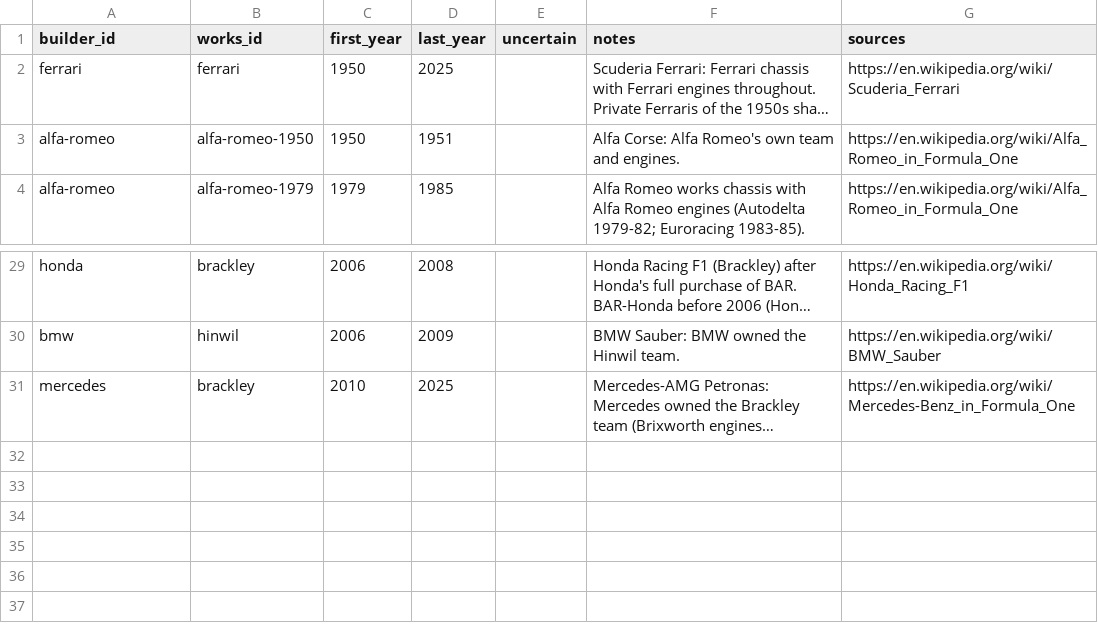
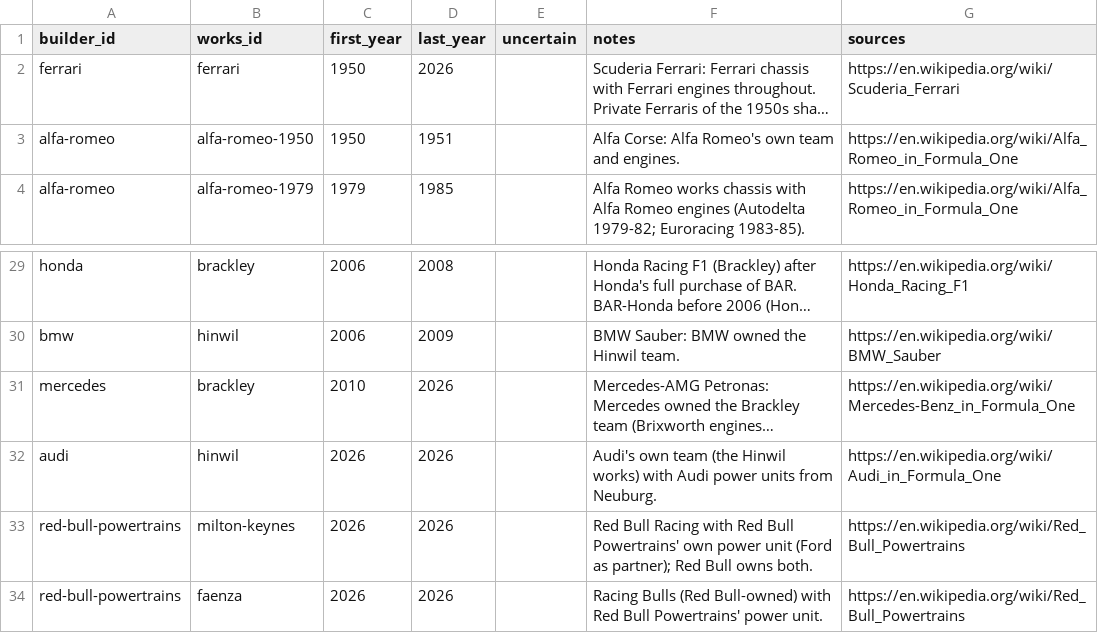
Before and after one commit to aleccrowell/diomedes, a CSV file: reference/cars/works_engines.csv, drawn as a sheet; only a part is shown, gaps mark what is left out; long unchanged cells end in …; the diff names each change by its address in the sheet, - before the commit and + after, or states it on an @@ line.

```diff
--- a/reference/cars/works_engines.csv
+++ b/reference/cars/works_engines.csv
-D2 (last_year): 2025
+D2 (last_year): 2026
-D31 (last_year): 2025
+D31 (last_year): 2026
+row 32: audi | hinwil | 2026 | 2026 |  | Audi's own team (the Hinwil works) with Audi power units from Neuburg. | https://en.wikipedia.org/wiki/Audi_in_Formula_One
+row 33: red-bull-powertrains | milton-keynes | 2026 | 2026 |  | Red Bull Racing with Red Bull Powertrains' own power unit (Ford as partner); Red Bull owns both. | https://en.wikipedia.org/wiki/Red_Bull_Powertrains
+row 34: red-bull-powertrains | faenza | 2026 | 2026 |  | Racing Bulls (Red Bull-owned) with Red Bull Powertrains' power unit. | https://en.wikipedia.org/wiki/Red_Bull_Powertrains
```
Also changed, not shown: reference/cars/ownership_changes.csv, reference/cars/pace_regulations.csv, 13 other files.
